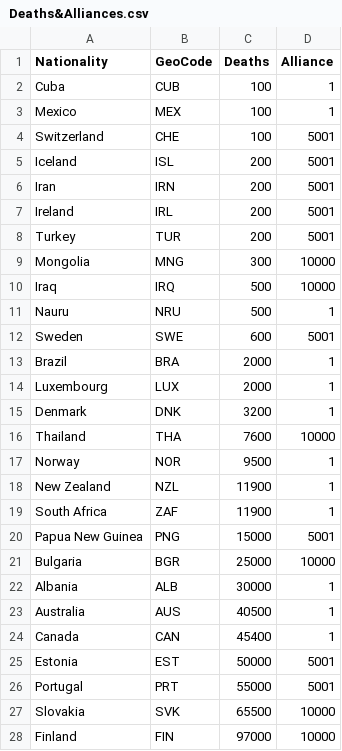
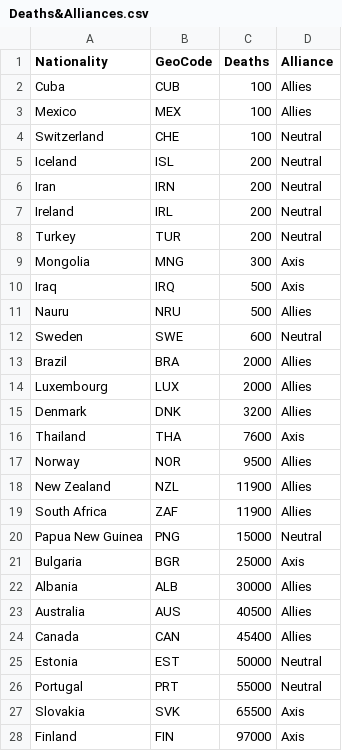
Before and after one commit to Fiddler95/dataVis, a CSV file: src/data/Deaths&Alliances.csv, drawn as a sheet; only a part is shown; the diff covers the shown part only.

```diff
--- a/src/data/Deaths&Alliances.csv
+++ b/src/data/Deaths&Alliances.csv
@@ -1,28 +1,28 @@
 Nationality,GeoCode,Deaths,Alliance
-Cuba,CUB,100,1
-Mexico,MEX,100,1
-Switzerland,CHE,100,5001
-Iceland,ISL,200,5001
-Iran,IRN,200,5001
-Ireland,IRL,200,5001
-Turkey,TUR,200,5001
-Mongolia,MNG,300,10000
-Iraq,IRQ,500,10000
-Nauru,NRU,500,1
-Sweden,SWE,600,5001
-Brazil,BRA,2000,1
-Luxembourg,LUX,2000,1
-Denmark,DNK,3200,1
-Thailand,THA,7600,10000
-Norway,NOR,9500,1
-New Zealand,NZL,11900,1
-South Africa,ZAF,11900,1
-Papua New Guinea,PNG,15000,5001
-Bulgaria,BGR,25000,10000
-Albania,ALB,30000,1
-Australia,AUS,40500,1
-Canada,CAN,45400,1
-Estonia,EST,50000,5001
-Portugal,PRT,55000,5001
-Slovakia,SVK,65500,10000
-Finland,FIN,97000,10000
+Cuba,CUB,100,Allies
+Mexico,MEX,100,Allies
+Switzerland,CHE,100,Neutral
+Iceland,ISL,200,Neutral
+Iran,IRN,200,Neutral
+Ireland,IRL,200,Neutral
+Turkey,TUR,200,Neutral
+Mongolia,MNG,300,Axis
+Iraq,IRQ,500,Axis
+Nauru,NRU,500,Allies
+Sweden,SWE,600,Neutral
+Brazil,BRA,2000,Allies
+Luxembourg,LUX,2000,Allies
+Denmark,DNK,3200,Allies
+Thailand,THA,7600,Axis
+Norway,NOR,9500,Allies
+New Zealand,NZL,11900,Allies
+South Africa,ZAF,11900,Allies
+Papua New Guinea,PNG,15000,Neutral
+Bulgaria,BGR,25000,Axis
+Albania,ALB,30000,Allies
+Australia,AUS,40500,Allies
+Canada,CAN,45400,Allies
+Estonia,EST,50000,Neutral
+Portugal,PRT,55000,Neutral
+Slovakia,SVK,65500,Axis
+Finland,FIN,97000,Axis
```
Also changed, not shown: 25 edited cells elsewhere in this file, 5 other files.
